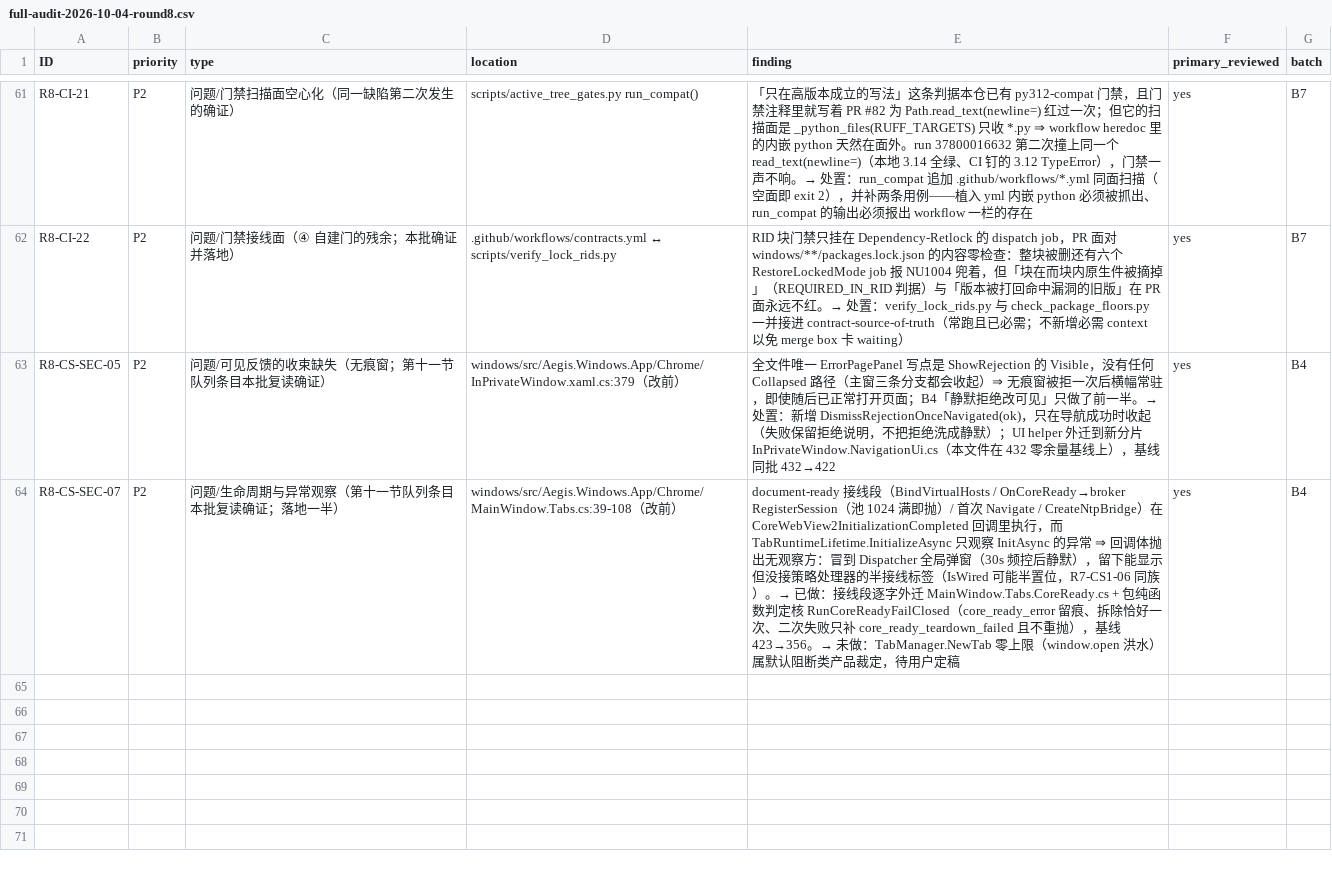
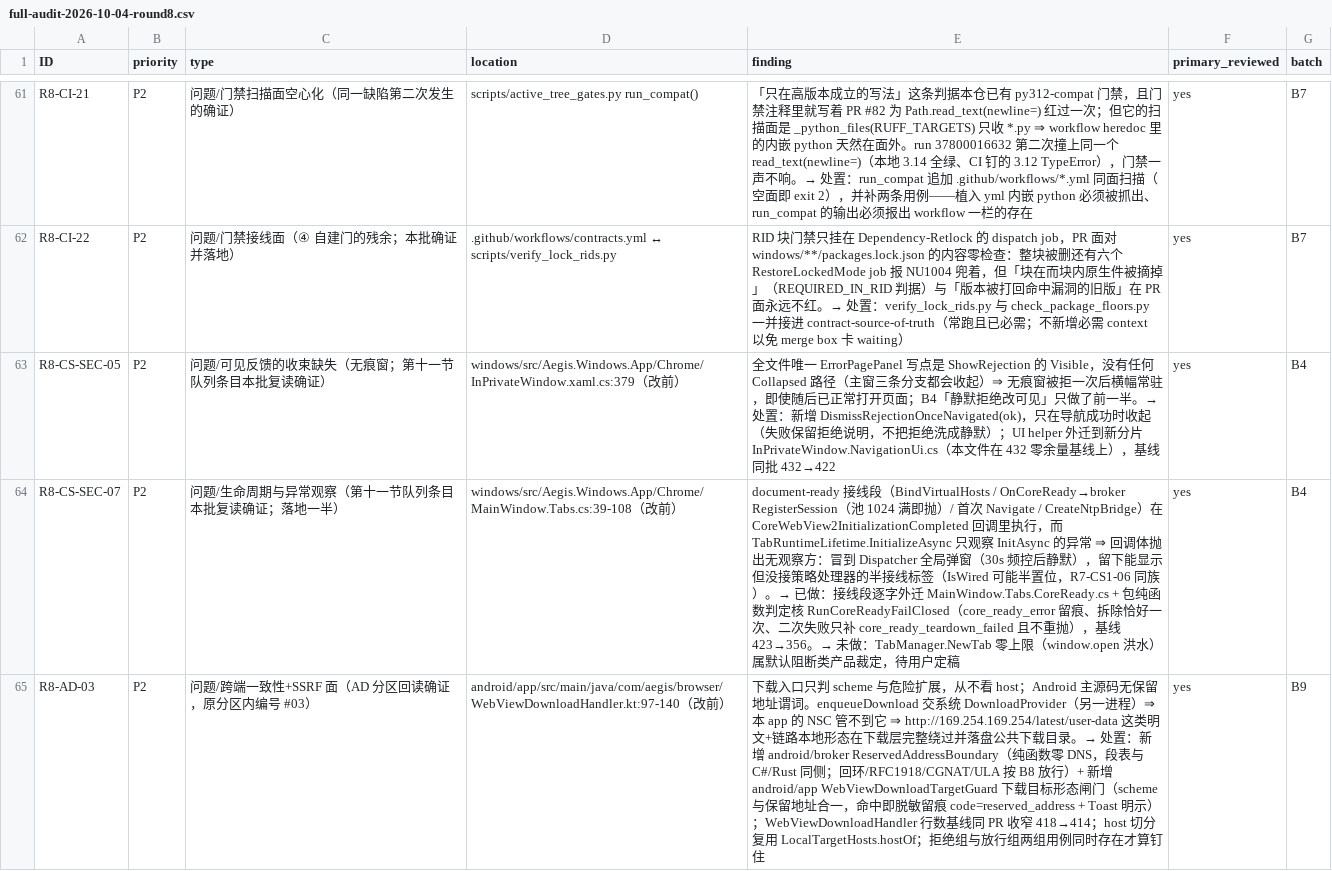
Before and after one commit to bear20252026/aegis-dual-platform, a CSV file: docs/audit/full-audit-2026-10-04-round8.csv, drawn as a sheet; only a part is shown, gaps mark what is left out; the diff names each change by its address in the sheet, - before the commit and + after, or states it on an @@ line.

Commit message:
fix(android): R8-AD-03 下载层保留地址硬拒（含云元数据）——:broker 段表孪生 + 目标形态闸门
下载交系统 DownloadProvider 执行，那是另一个进程 ⇒ 本 app 的 NSC（禁明文）管不到它，
于是「明文 + 链路本地（169.254.169.254）」这类在导航层被拒、在子资源层被 NSC 挡的形态，
在下载层此前完整绕过并落盘公共下载目录。

- 新增 android/broker/ReservedAddressBoundary.kt：纯字符串、零 DNS、JVM 可测，
  段表与 C# ReservedAddressBoundary / Rust is_high_risk_host 同侧，拒绝码沿用
  reserved_address（跨端单源）；host 切分复用 LocalTargetHosts.hostOf，不加第二个解析器。
- 新增 android/app/WebViewDownloadTargetGuard.kt：scheme 与保留地址两条判据合一，
  命中即脱敏留痕 + Toast 明示（新文案 download_blocked_reserved），不静默放行。
  自 WebViewDownloadHandler 拆出——该文件行数红线只许减不许增，拆出同时把基线 418 收窄到 414。
- 上界是第七轮 B8 裁决「本机与内网必须能打开」：回环/RFC1918/CGNAT/ULA 与
  localhost/.local/.internal 主机名照旧放行，不得反向收紧；已知残余（阿里云元数据
  100.100.100.200 落在放行的 CGNAT 段内、metadata.google.internal 是主机名）在用例里
  显式断言，不假称已封。
- 用例拒绝组与放行组同时存在（只留拒绝组的话「全拒」实现也能全绿），并加逐段左右邻、
  不可判定形态 fail-closed、拒绝码跨端一致、闸门顺序（scheme 不支持时不得说成保留地址）各锚。
- 台账：§四 登记 R8-AD-03、§六 第 9 条改为已落地、§十 补第 5 条口径修正
  （§十一「最值得先复核」列沿用子代理分区内编号，与正表 R8-AD-02 撞号）、§十二 落地行、CSV 同步。

```diff
--- a/docs/audit/full-audit-2026-10-04-round8.csv
+++ b/docs/audit/full-audit-2026-10-04-round8.csv
+row 65: R8-AD-03 | P2 | 问题/跨端一致性+SSRF 面（AD 分区回读确证，原分区内编号 #03） | android/app/src/main/java/com/aegis/browser/WebViewDownloadHandler.kt:97-140（改前） | 下载入口只判 scheme 与危险扩展，从不看 host；Android 主源码无保留地址谓词。enqueueDownload 交系统 DownloadProvider（另一进程）⇒ 本 app 的 NSC 管不到它 ⇒ http://169.254.169.254/latest/user-data 这类明文+链路本地形态在下载层完整绕过并落盘公共下载目录。→ 处置：新增 android/broker ReservedAddressBoundary（纯函数零 DNS，段表与 C#/Rust 同侧；回环/RFC1918/CGNAT/ULA 按 B8 放行）+ 新增 android/app WebViewDownloadTargetGuard 下载目标形态闸门（scheme 与保留地址合一，命中即脱敏留痕 code=reserved_address + Toast 明示）；WebViewDownloadHandler 行数基线同 PR 收窄 418→414；host 切分复用 LocalTargetHosts.hostOf；拒绝组与放行组两组用例同时存在才算钉住 | yes | B9
```
Also changed, not shown: 8 other files.
